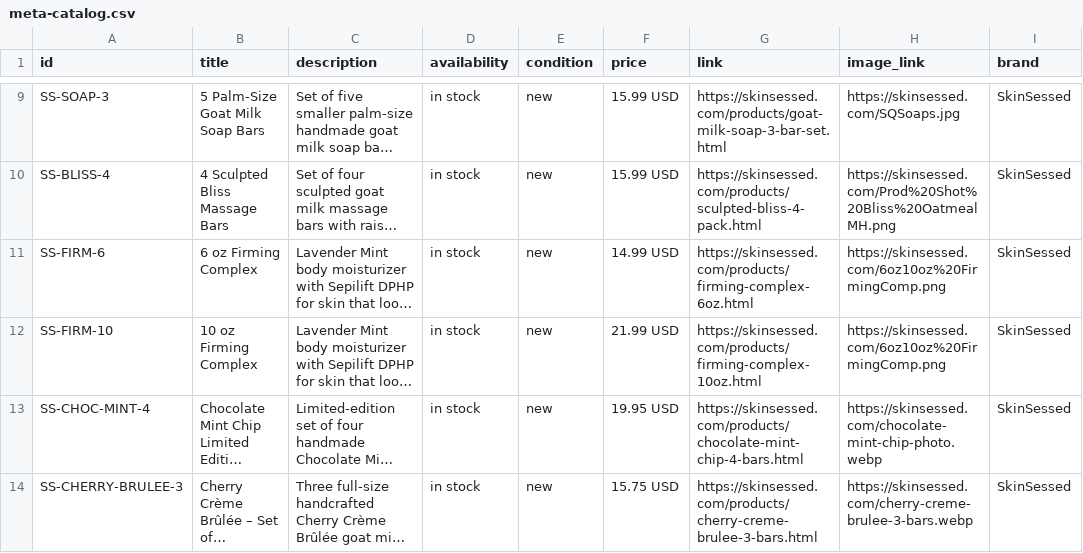
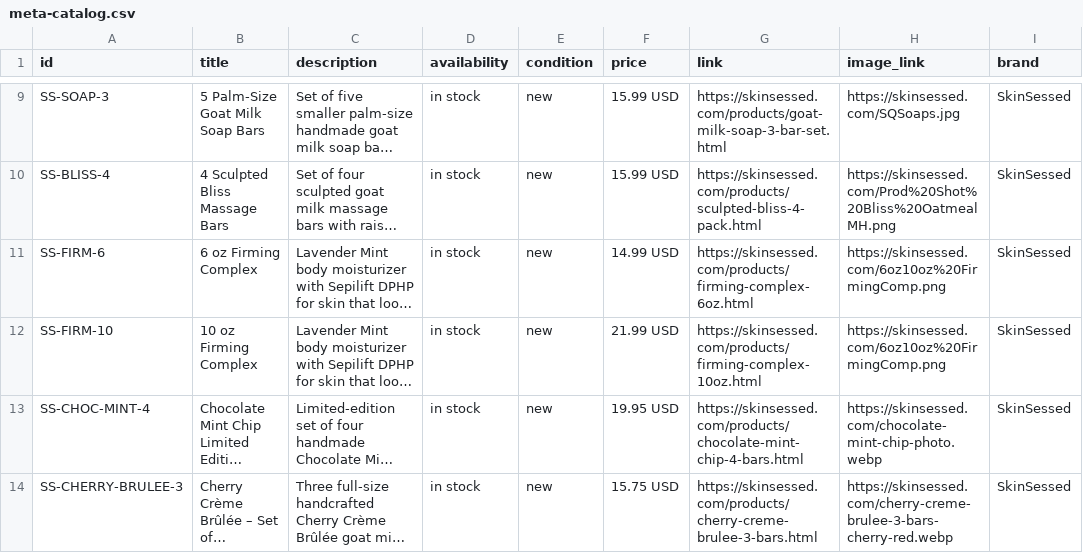
Before and after one commit to skinjuicebody-sketch/skin-juice-site, a CSV file: meta-catalog.csv, drawn as a sheet; only a part is shown, gaps mark what is left out; long unchanged cells end in …; the diff names each change by its address in the sheet, - before the commit and + after, or states it on an @@ line.

Commit message:
Replace Cherry Crème Brûlée listing images with approved bright cherry-red photo

```diff
--- a/meta-catalog.csv
+++ b/meta-catalog.csv
-H14 (image_link): https://skinsessed.com/cherry-creme-brulee-3-bars.webp
+H14 (image_link): https://skinsessed.com/cherry-creme-brulee-3-bars-cherry-red.webp
```
Also changed, not shown: 4 other files.
